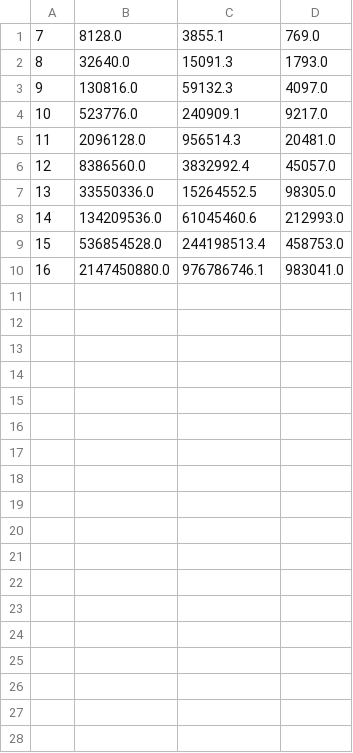
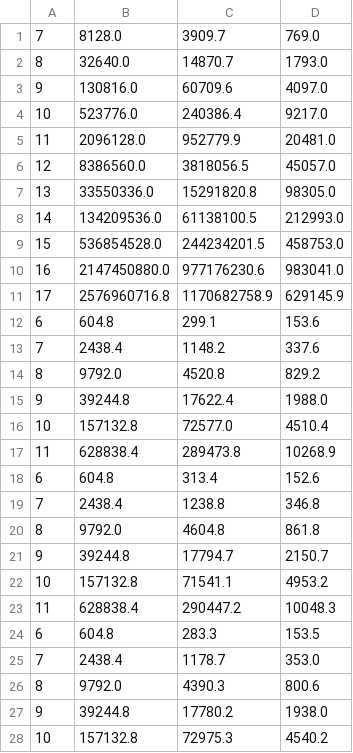
Before and after one commit to yarkalyba/sorting_algorithms_lab1, a CSV file: task1_op.csv, drawn as a sheet; only a part is shown; the diff covers the shown part only.

```diff
--- a/task1_op.csv
+++ b/task1_op.csv
@@ -1,10 +1,28 @@
-7,8128.0,3855.1,769.0
-8,32640.0,15091.3,1793.0
-9,130816.0,59132.3,4097.0
-10,523776.0,240909.1,9217.0
-11,2096128.0,956514.3,20481.0
-12,8386560.0,3832992.4,45057.0
-13,33550336.0,15264552.5,98305.0
-14,134209536.0,61045460.6,212993.0
-15,536854528.0,244198513.4,458753.0
-16,2147450880.0,976786746.1,983041.0
+7,8128.0,3909.7,769.0
+8,32640.0,14870.7,1793.0
+9,130816.0,60709.6,4097.0
+10,523776.0,240386.4,9217.0
+11,2096128.0,952779.9,20481.0
+12,8386560.0,3818056.5,45057.0
+13,33550336.0,15291820.8,98305.0
+14,134209536.0,61138100.5,212993.0
+15,536854528.0,244234201.5,458753.0
+16,2147450880.0,977176230.6,983041.0
+17,2576960716.8,1170682758.9,629145.9
+6,604.8,299.1,153.6
+7,2438.4,1148.2,337.6
+8,9792.0,4520.8,829.2
+9,39244.8,17622.4,1988.0
+10,157132.8,72577.0,4510.4
+11,628838.4,289473.8,10268.9
+6,604.8,313.4,152.6
+7,2438.4,1238.8,346.8
+8,9792.0,4604.8,861.8
+9,39244.8,17794.7,2150.7
+10,157132.8,71541.1,4953.2
+11,628838.4,290447.2,10048.3
+6,604.8,283.3,153.5
+7,2438.4,1178.7,353.0
+8,9792.0,4390.3,800.6
+9,39244.8,17780.2,1938.0
+10,157132.8,72975.3,4540.2
```
Also changed, not shown: 11 added rows elsewhere in this file, task1_time.csv, task2_op.csv, 11 other files.
